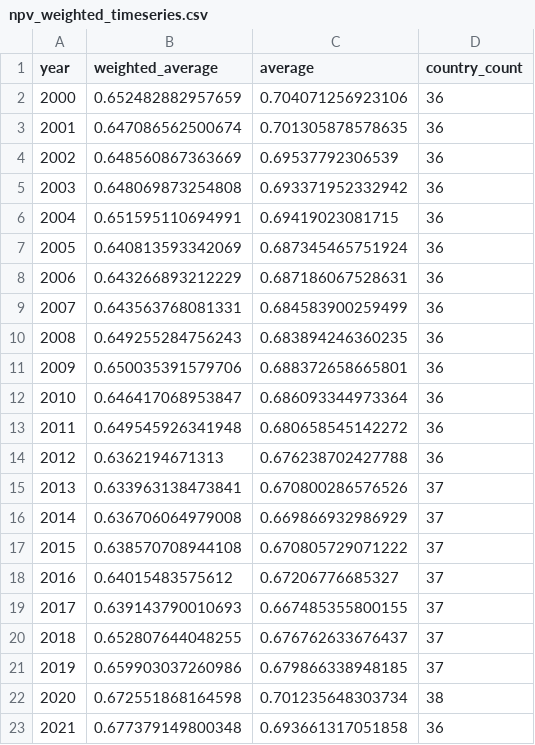
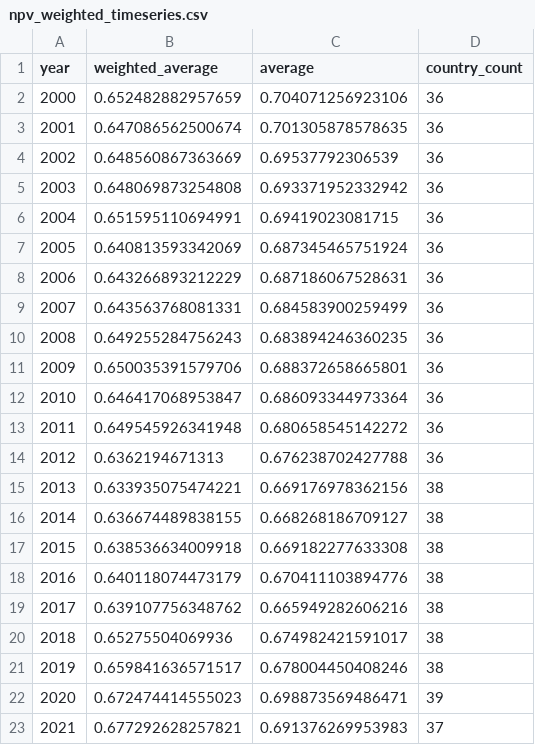
Before and after one commit to TaxFoundation/capital-cost-recovery, a CSV file: final-outputs/npv_weighted_timeseries.csv, drawn as a sheet.

```diff
--- a/final-outputs/npv_weighted_timeseries.csv
+++ b/final-outputs/npv_weighted_timeseries.csv
@@ -14,10 +14,10 @@
 "2012",0.6362194671313,0.676238702427788,36
-"2013",0.633963138473841,0.670800286576526,37
-"2014",0.636706064979008,0.669866932986929,37
-"2015",0.638570708944108,0.670805729071222,37
-"2016",0.64015483575612,0.67206776685327,37
-"2017",0.639143790010693,0.667485355800155,37
-"2018",0.652807644048255,0.676762633676437,37
-"2019",0.659903037260986,0.679866338948185,37
-"2020",0.672551868164598,0.701235648303734,38
-"2021",0.677379149800348,0.693661317051858,36
+"2013",0.633935075474221,0.669176978362156,38
+"2014",0.636674489838155,0.668268186709127,38
+"2015",0.638536634009918,0.669182277633308,38
+"2016",0.640118074473179,0.670411103894776,38
+"2017",0.639107756348762,0.665949282606216,38
+"2018",0.65275504069936,0.674982421591017,38
+"2019",0.659841636571517,0.678004450408246,38
+"2020",0.672474414555023,0.698873569486471,39
+"2021",0.677292628257821,0.691376269953983,37
```
Also changed, not shown: final-data/npv_all_years.csv, final-outputs/npv_europe.csv, 4 other files.
